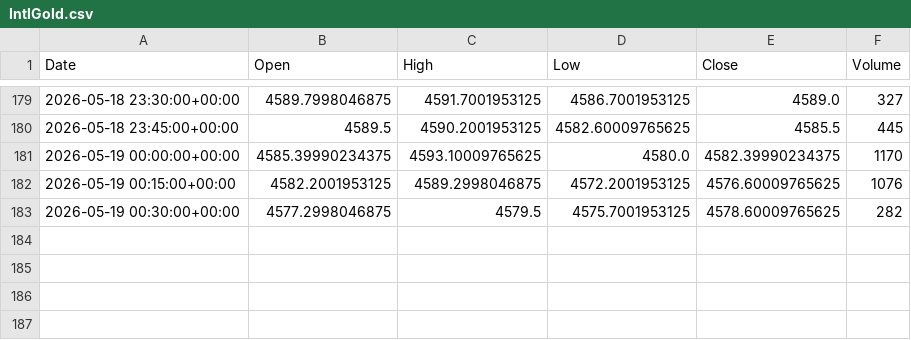
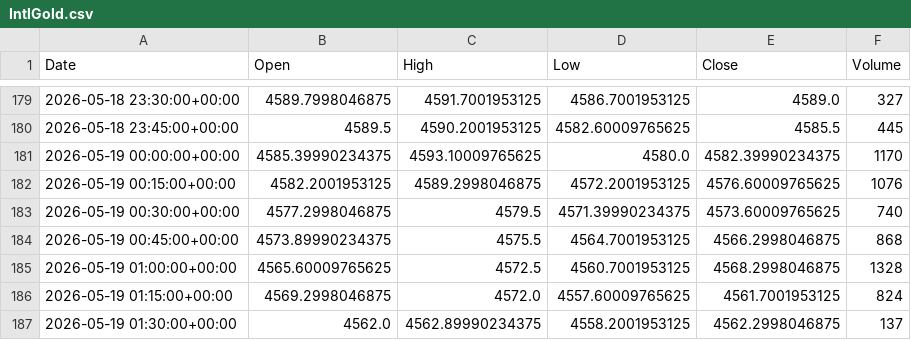
Before and after one commit to ericsutw/basic, a CSV file: data/currency/IntlGold.csv, drawn as a sheet; only a part is shown, gaps mark what is left out.

```diff
--- a/data/currency/IntlGold.csv
+++ b/data/currency/IntlGold.csv
@@ -182,2 +182,6 @@
 2026-05-19 00:15:00+00:00,4582.2001953125,4589.2998046875,4572.2001953125,4576.60009765625,1076
-2026-05-19 00:30:00+00:00,4577.2998046875,4579.5,4575.7001953125,4578.60009765625,282
+2026-05-19 00:30:00+00:00,4577.2998046875,4579.5,4571.39990234375,4573.60009765625,740
+2026-05-19 00:45:00+00:00,4573.89990234375,4575.5,4564.7001953125,4566.2998046875,868
+2026-05-19 01:00:00+00:00,4565.60009765625,4572.5,4560.7001953125,4568.2998046875,1328
+2026-05-19 01:15:00+00:00,4569.2998046875,4572.0,4557.60009765625,4561.7001953125,824
+2026-05-19 01:30:00+00:00,4562.0,4562.89990234375,4558.2001953125,4562.2998046875,137
```
Also changed, not shown: data/currency/Creative.csv, data/currency/TSMC.csv, 6 other files.
